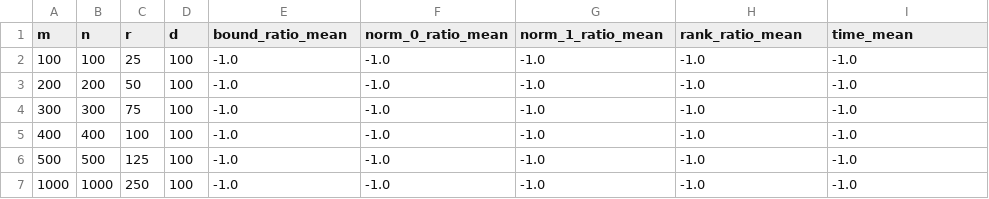
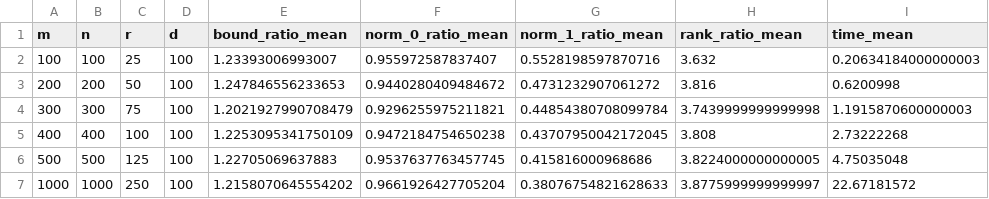
Before and after one commit to AnaniasMachado/Undergraduate_Final_Project, a CSV file: results/problem_P1Sym/results_P1Sym_DRS_Opt_r0.csv, drawn as a sheet; only a part is shown; the diff covers the shown part only.

Commit message:
Finishing problem P1Sym experiments

```diff
--- a/results/problem_P1Sym/results_P1Sym_DRS_Opt_r0.csv
+++ b/results/problem_P1Sym/results_P1Sym_DRS_Opt_r0.csv
@@ -1,7 +1,7 @@
 m,n,r,d,bound_ratio_mean,norm_0_ratio_mean,norm_1_ratio_mean,rank_ratio_mean,time_mean
-100,100,25,100,-1.0,-1.0,-1.0,-1.0,-1.0
-200,200,50,100,-1.0,-1.0,-1.0,-1.0,-1.0
-300,300,75,100,-1.0,-1.0,-1.0,-1.0,-1.0
-400,400,100,100,-1.0,-1.0,-1.0,-1.0,-1.0
-500,500,125,100,-1.0,-1.0,-1.0,-1.0,-1.0
-1000,1000,250,100,-1.0,-1.0,-1.0,-1.0,-1.0
+100,100,25,100,1.23393006993007,0.955972587837407,0.5528198597870716,3.632,0.20634184000000003
+200,200,50,100,1.247846556233653,0.9440280409484672,0.4731232907061272,3.816,0.6200998
+300,300,75,100,1.2021927990708479,0.9296255975211821,0.44854380708099784,3.7439999999999998,1.1915870600000003
+400,400,100,100,1.2253095341750109,0.9472184754650238,0.43707950042172045,3.808,2.73222268
+500,500,125,100,1.22705069637883,0.9537637763457745,0.415816000968686,3.8224000000000005,4.75035048
+1000,1000,250,100,1.2158070645554202,0.9661926427705204,0.38076754821628633,3.8775999999999997,22.67181572
```
Also changed, not shown: 40 edited cells elsewhere in this file, results/problem_P1Sym/results_P1Sym_DRS_FP_r0.csv, results/problem_P1Sym/results_P1Sym_Gurobi.csv, 3 other files.
